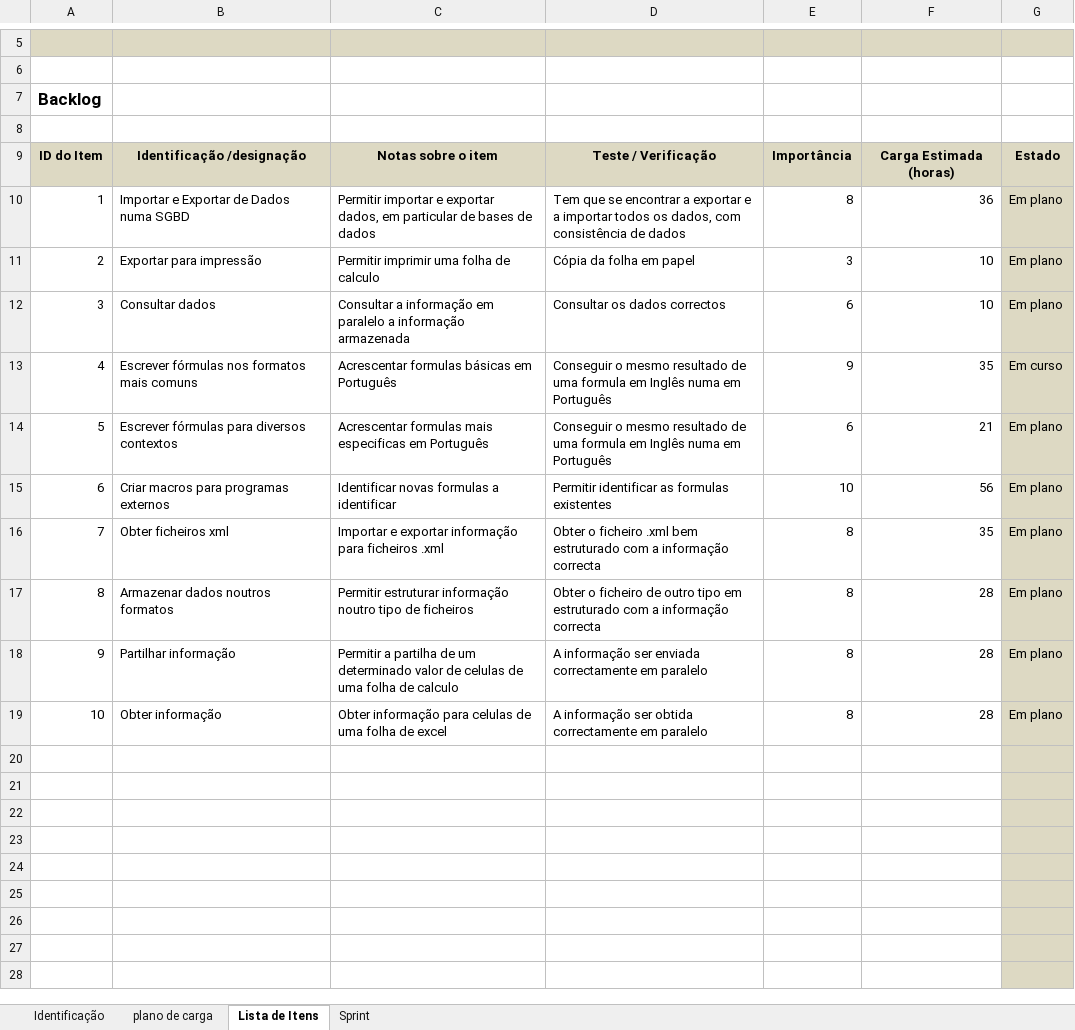
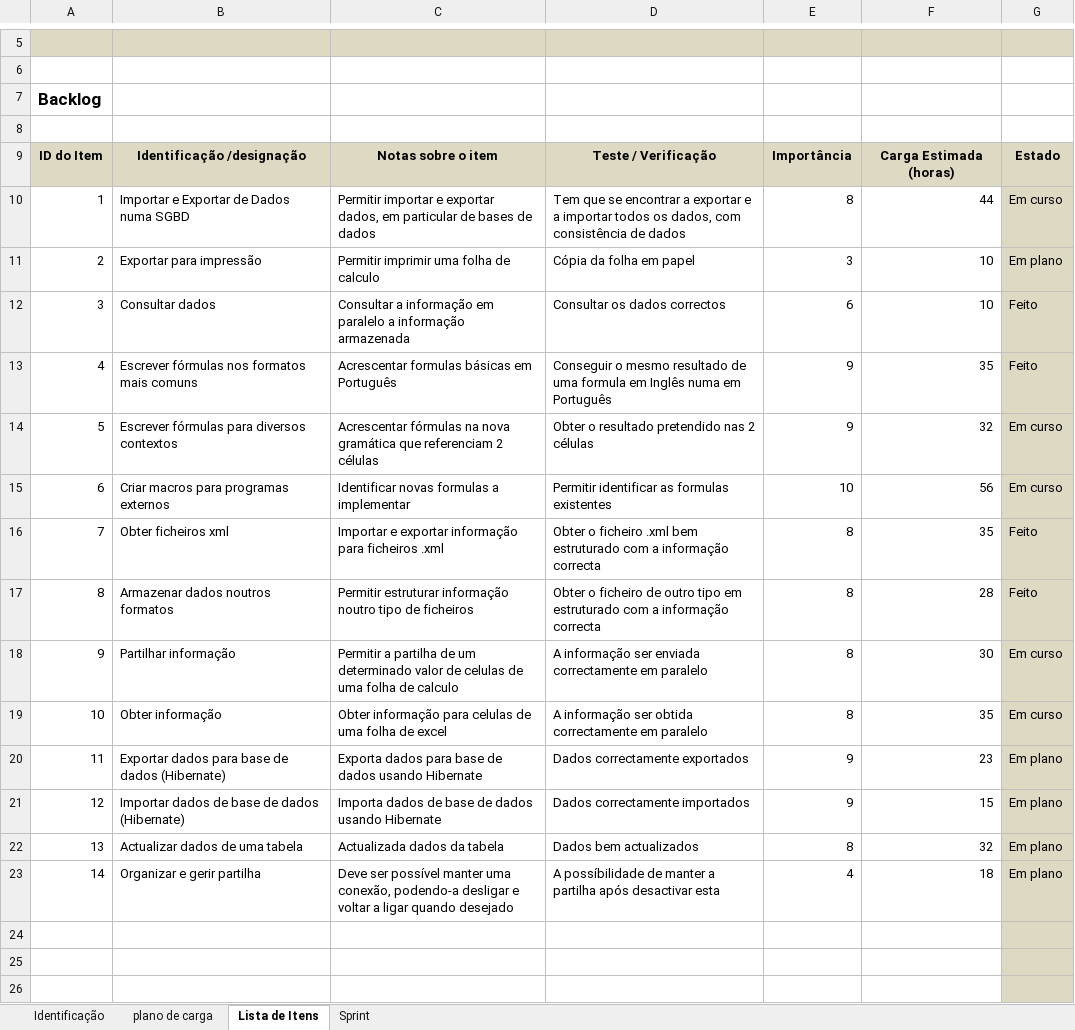
Before and after one commit to MarioQueiros/cleansheets_v2, an Excel workbook: docs/Log_Gestao_Projecto_aluno2_1100592.xlsx, sheet Lista de Itens, drawn as a sheet; only a part is shown, gaps mark what is left out; the shorter side is filled out with more unchanged rows; values as stored, in another font and other column widths than the file's, no borders; the diff names each change by its address in the sheet, - before the commit and + after, or states it on an @@ line.

```diff
--- a/docs/Log_Gestao_Projecto_aluno2_1100592.xlsx (sheet Lista de Itens)
+++ b/docs/Log_Gestao_Projecto_aluno2_1100592.xlsx (sheet Lista de Itens)
-F10: 36
+F10: 44
-G10: Em plano
+G10: Em curso
-G12: Em plano
+G12: Feito
-G13: Em curso
+G13: Feito
-C14: Acrescentar formulas mais especificas em Português
+C14: Acrescentar fórmulas na nova gramática que referenciam 2 células
-D14: Conseguir o mesmo resultado de uma formula em Inglês numa em Português
+D14: Obter o resultado pretendido nas 2 células
-E14: 6
+E14: 9
-F14: 21
+F14: 32
-G14:G15: Em plano
+G14:G15: Em curso
-C15: Identificar novas formulas a identificar
+C15: Identificar novas formulas a implementar
-G16:G17: Em plano
+G16:G17: Feito
-F18: 28
+F18: 30
-G18:G19: Em plano
+G18:G19: Em curso
-F19: 28
+F19: 35
-row 20: (empty)
+row 20: 11 | Exportar dados para base de dados (Hibernate) | Exporta dados para base de dados usando Hibernate | Dados correctamente exportados | 9 | 23 | Em plano
-row 21: (empty)
+row 21: 12 | Importar dados de base de dados (Hibernate) | Importa dados de base de dados usando Hibernate | Dados correctamente importados | 9 | 15 | Em plano
-row 22: (empty)
+row 22: 13 | Actualizar dados de uma tabela | Actualizada dados da tabela | Dados bem actualizados | 8 | 32 | Em plano
-row 23: (empty)
+row 23: 14 | Organizar e gerir partilha | Deve ser possível manter uma conexão, podendo-a desligar e voltar a ligar quando desejado | A possíbilidade de manter a partilha após desactivar esta | 4 | 18 | Em plano
```
Also changed, not shown: sheet Sprint.
